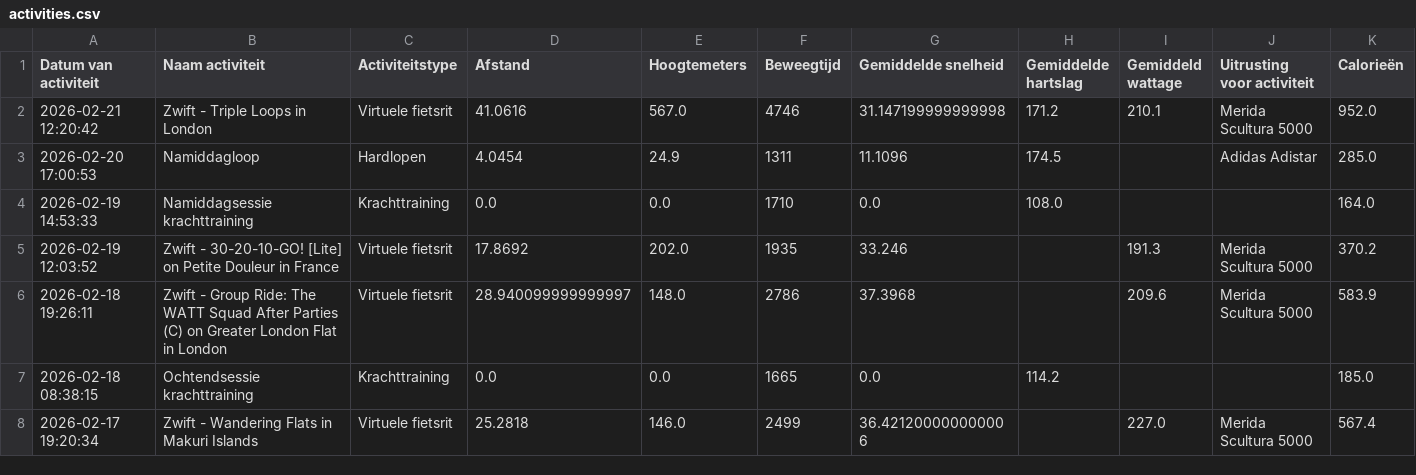
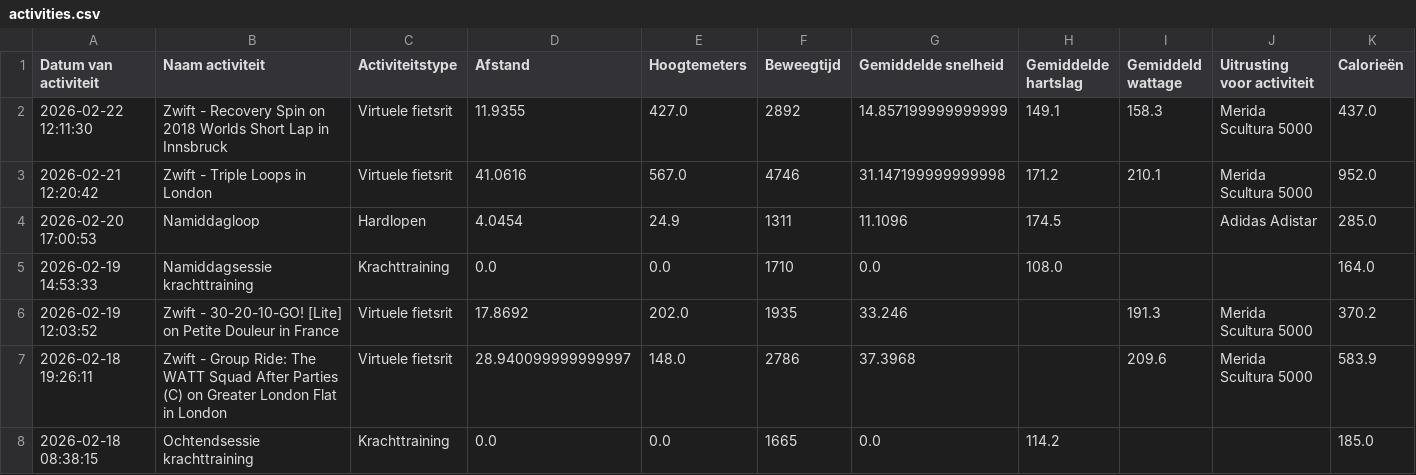
Before and after one commit to jordenric96/Sport-Dashboard, a CSV file: activities.csv, drawn as a sheet; only a part is shown; the shorter side is filled out with more unchanged rows; the diff names each change by its address in the sheet, - before the commit and + after, or states it on an @@ line.

```diff
--- a/activities.csv
+++ b/activities.csv
+row 2: 2026-02-22 12:11:30 | Zwift - Recovery Spin on 2018 Worlds Short Lap in Innsbruck | Virtuele fietsrit | 11.9355 | 427.0 | 2892 | 14.857199999999999 | 149.1 | 158.3 | Merida Scultura 5000 | 437.0
```
Also changed, not shown: 1 other file.
